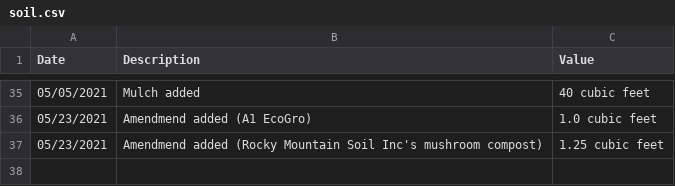
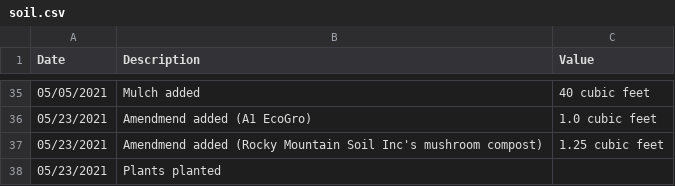
Before and after one commit to markoleszczak/markoleszczak.com, a CSV file: data/soil.csv, drawn as a sheet; only a part is shown, gaps mark what is left out; the diff names each change by its address in the sheet, - before the commit and + after, or states it on an @@ line.

Commit message:
Update soil.csv

```diff
--- a/data/soil.csv
+++ b/data/soil.csv
+row 38: 05/23/2021 | Plants planted
```
